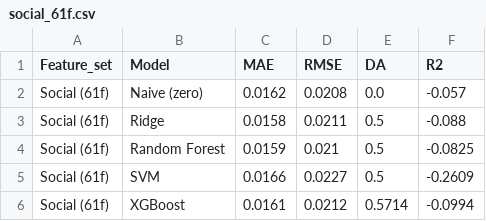
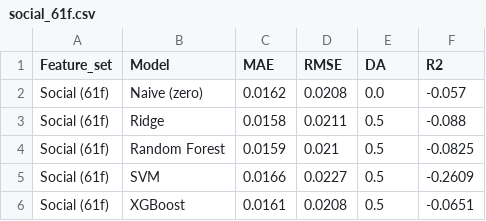
Before and after one commit to Annaerme/group-project-SMWA, a CSV file: Predictive/4_model_analysis/results/social_61f.csv, drawn as a sheet.

```diff
--- a/Predictive/4_model_analysis/results/social_61f.csv
+++ b/Predictive/4_model_analysis/results/social_61f.csv
@@ -5,2 +5,2 @@ Social (61f),Random Forest,0.0159,0.021,0.5,-0.0825
 Social (61f),SVM,0.0166,0.0227,0.5,-0.2609
-Social (61f),XGBoost,0.0161,0.0212,0.5714,-0.0994
+Social (61f),XGBoost,0.0161,0.0208,0.5,-0.0651
```
Also changed, not shown: Data/3_Gold/basetable_preprocessed.csv, Data/3_Gold/basetable_ultimate.csv, 18 other files.
